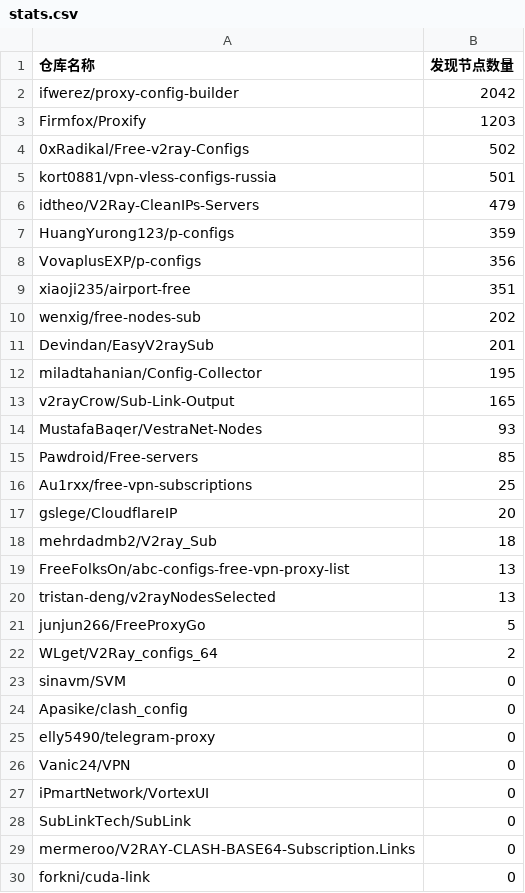
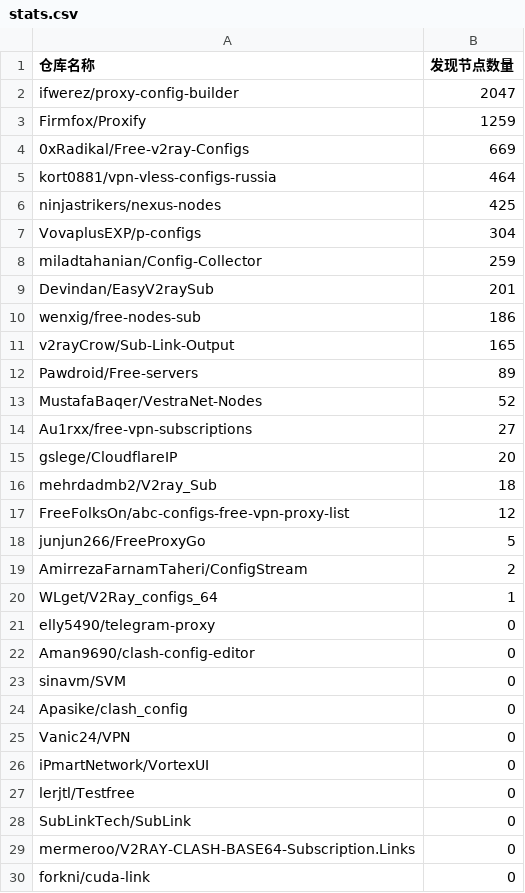
Before and after one commit to qjlxg/off, a CSV file: results/stats.csv, drawn as a sheet.

```diff
--- a/results/stats.csv
+++ b/results/stats.csv
@@ -1,28 +1,28 @@
 仓库名称,发现节点数量
-ifwerez/proxy-config-builder,2042
-Firmfox/Proxify,1203
-0xRadikal/Free-v2ray-Configs,502
-kort0881/vpn-vless-configs-russia,501
-idtheo/V2Ray-CleanIPs-Servers,479
-HuangYurong123/p-configs,359
-VovaplusEXP/p-configs,356
-xiaoji235/airport-free,351
-wenxig/free-nodes-sub,202
+ifwerez/proxy-config-builder,2047
+Firmfox/Proxify,1259
+0xRadikal/Free-v2ray-Configs,669
+kort0881/vpn-vless-configs-russia,464
+ninjastrikers/nexus-nodes,425
+VovaplusEXP/p-configs,304
+miladtahanian/Config-Collector,259
 Devindan/EasyV2raySub,201
-miladtahanian/Config-Collector,195
+wenxig/free-nodes-sub,186
 v2rayCrow/Sub-Link-Output,165
-MustafaBaqer/VestraNet-Nodes,93
-Pawdroid/Free-servers,85
-Au1rxx/free-vpn-subscriptions,25
+Pawdroid/Free-servers,89
+MustafaBaqer/VestraNet-Nodes,52
+Au1rxx/free-vpn-subscriptions,27
 gslege/CloudflareIP,20
 mehrdadmb2/V2ray_Sub,18
-FreeFolksOn/abc-configs-free-vpn-proxy-list,13
-tristan-deng/v2rayNodesSelected,13
+FreeFolksOn/abc-configs-free-vpn-proxy-list,12
 junjun266/FreeProxyGo,5
-WLget/V2Ray_configs_64,2
+AmirrezaFarnamTaheri/ConfigStream,2
+WLget/V2Ray_configs_64,1
+elly5490/telegram-proxy,0
+Aman9690/clash-config-editor,0
 sinavm/SVM,0
 Apasike/clash_config,0
-elly5490/telegram-proxy,0
 Vanic24/VPN,0
 iPmartNetwork/VortexUI,0
+lerjtl/Testfree,0
 SubLinkTech/SubLink,0
```
Also changed, not shown: 1 other file.
